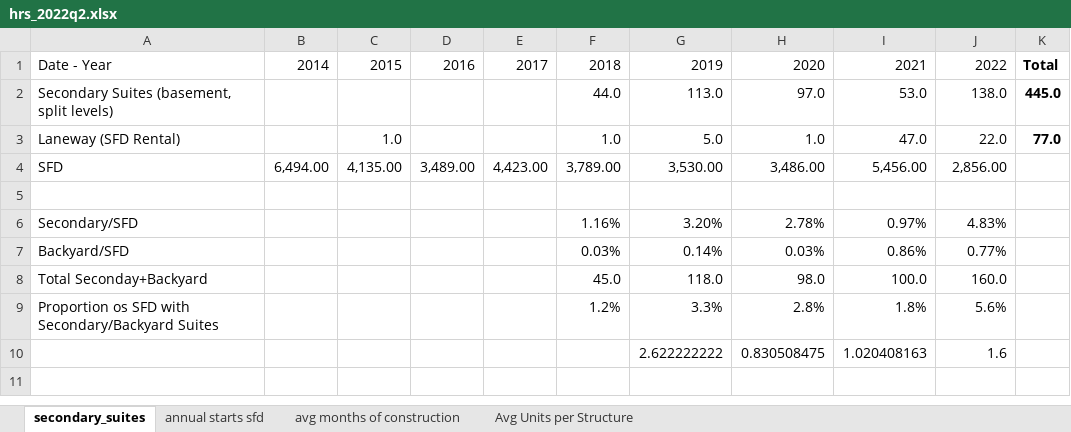
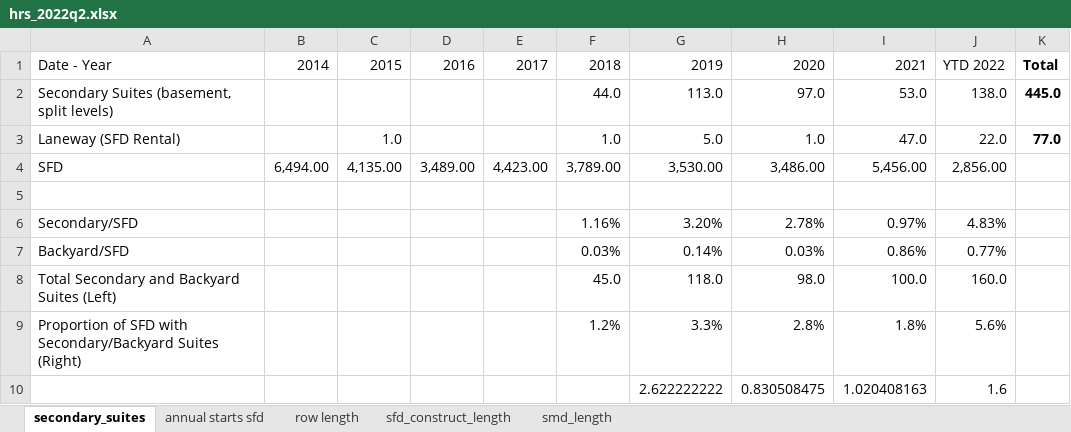
Before and after one commit to doublebigmak/housing_stats, an Excel workbook: hsr/hrs_2022q2.xlsx, sheet secondary_suites, drawn as a sheet; values as stored, in another font and other column widths than the file's, no borders; charts and pictures not drawn; the diff names each change by its address in the sheet, - before the commit and + after, or states it on an @@ line.

```diff
--- a/hsr/hrs_2022q2.xlsx (sheet secondary_suites)
+++ b/hsr/hrs_2022q2.xlsx (sheet secondary_suites)
-sheet tab: avg months of construction
-sheet tab: Avg Units per Structure
+sheet tab: row length
+sheet tab: sfd_construct_length
+sheet tab: smd_length
-J1: 2022
+J1: YTD 2022
-A8: Total Seconday+Backyard
+A8: Total Secondary and Backyard Suites (Left)
-A9: Proportion os SFD with Secondary/Backyard Suites
+A9: Proportion of SFD with Secondary/Backyard Suites (Right)
```
Also changed, not shown: charts or pictures, 1 other file.
